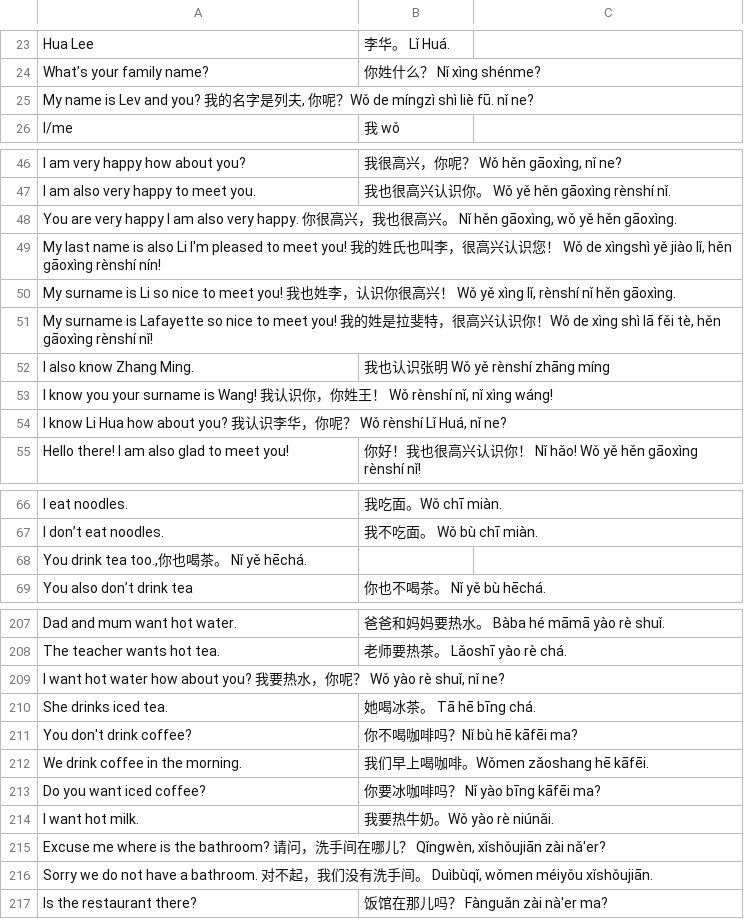
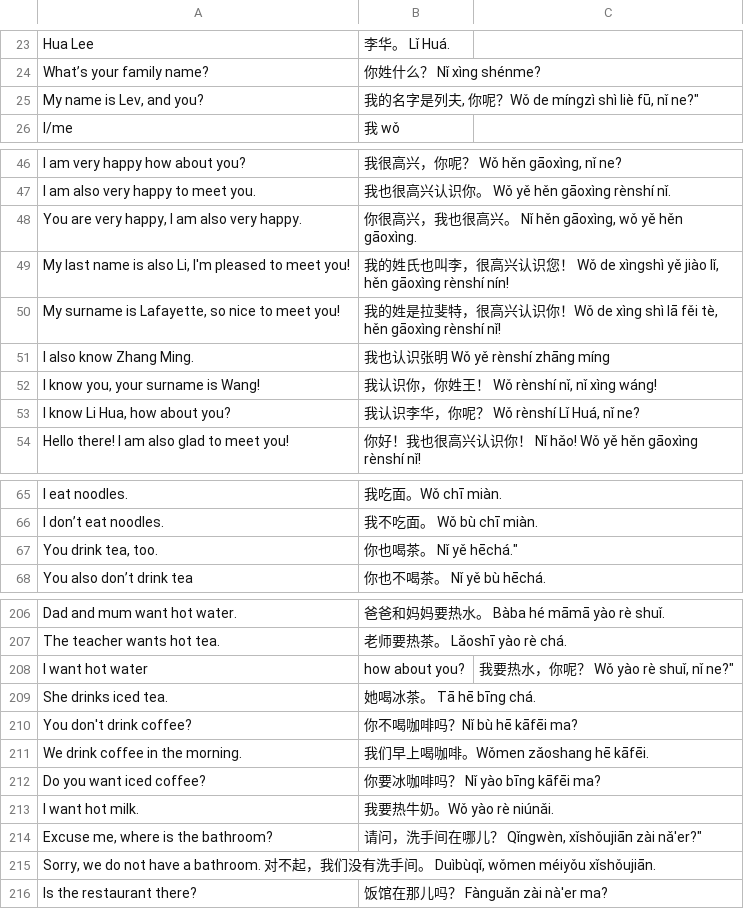
Before and after one commit to levlafayette/liberlingvo, a TSV file: zh_Chinese/01_zh_chinese.tsv, drawn as a sheet; only a part is shown, gaps mark what is left out; the diff covers the shown part only.

```diff
--- a/zh_Chinese/01_zh_chinese.tsv
+++ b/zh_Chinese/01_zh_chinese.tsv
@@ -24,3 +24,3 @@ Hua Lee	李华。 Lǐ Huá.
 What’s your family name?	你姓什么？ Nǐ xìng shénme?
-"My name is Lev	 and you?	我的名字是列夫, 你呢？Wǒ de míngzì shì liè fū. nǐ ne?"
+My name is Lev, and you?	我的名字是列夫, 你呢？Wǒ de míngzì shì liè fū, nǐ ne?"	
 I/me	我  wǒ
@@ -47,9 +47,8 @@ I am very happy how about you?	"我很高兴，你呢？ Wǒ hěn gāoxìng, nǐ
 I am also very happy to meet you.	我也很高兴认识你。 Wǒ yě hěn gāoxìng rènshí nǐ.
-"You are very happy	 I am also very happy.	你很高兴，我也很高兴。 Nǐ hěn gāoxìng, wǒ yě hěn gāoxìng."
-"My last name is also Li	 I'm pleased to meet you!	我的姓氏也叫李，很高兴认识您！ Wǒ de xìngshì yě jiào lǐ, hěn gāoxìng rènshí nín!"
-"My surname is Li	 so nice to meet you!	我也姓李，认识你很高兴！ Wǒ yě xìng lǐ, rènshí nǐ hěn gāoxìng."
-"My surname is Lafayette	 so nice to meet you!	我的姓是拉斐特，很高兴认识你！Wǒ de xìng shì lā fěi tè, hěn gāoxìng rènshí nǐ!"
+You are very happy, I am also very happy. 	你很高兴，我也很高兴。 Nǐ hěn gāoxìng, wǒ yě hěn gāoxìng.
+My last name is also Li, I'm pleased to meet you!	我的姓氏也叫李，很高兴认识您！ Wǒ de xìngshì yě jiào lǐ, hěn gāoxìng rènshí nín!
+My surname is Lafayette, so nice to meet you! 	我的姓是拉斐特，很高兴认识你！Wǒ de xìng shì lā fěi tè, hěn gāoxìng rènshí nǐ!
 I also know Zhang Ming.	我也认识张明 Wǒ yě rènshí zhāng míng
-"I know you	 your surname is Wang!	我认识你，你姓王！ Wǒ rènshí nǐ, nǐ xìng wáng!"
-"I know Li Hua	 how about you?	我认识李华，你呢？ Wǒ rènshí Lǐ Huá, nǐ ne?"
+I know you, your surname is Wang! 	我认识你，你姓王！ Wǒ rènshí nǐ, nǐ xìng wáng!
+I know Li Hua, how about you?	我认识李华，你呢？ Wǒ rènshí Lǐ Huá, nǐ ne?
 Hello there! I am also glad to meet you!	你好！我也很高兴认识你！ Nǐ hǎo! Wǒ yě hěn gāoxìng rènshí nǐ!
@@ -67,3 +66,3 @@ I eat noodles.	我吃面。Wǒ chī miàn.
 I don’t eat noodles.	我不吃面。 Wǒ bù chī miàn.
-"You drink tea	 too.",你也喝茶。 Nǐ yě hēchá.
+You drink tea, too.	你也喝茶。 Nǐ yě hēchá."
 You also don’t drink tea	你也不喝茶。 Nǐ yě bù hēchá.
@@ -208,3 +207,3 @@ Dad and mum want hot water.	爸爸和妈妈要热水。 Bàba hé māmā yào r
 The teacher wants hot tea.	老师要热茶。 Lǎoshī yào rè chá.
-"I want hot water	 how about you?	我要热水，你呢？ Wǒ yào rè shuǐ, nǐ ne?"
+I want hot water	 how about you?	我要热水，你呢？ Wǒ yào rè shuǐ, nǐ ne?"	
 She drinks iced tea.	她喝冰茶。 Tā hē bīng chá.
@@ -214,4 +213,4 @@ Do you want iced coffee?	你要冰咖啡吗？ Nǐ yào bīng kāfēi ma?
 I want hot milk.	我要热牛奶。Wǒ yào rè niúnǎi.
-"Excuse me	 where is the bathroom?	请问，洗手间在哪儿？ Qǐngwèn, xǐshǒujiān zài nǎ'er?"
-"Sorry	 we do not have a bathroom.	对不起，我们没有洗手间。 Duìbùqǐ, wǒmen méiyǒu xǐshǒujiān."
+Excuse me, where is the bathroom?	请问，洗手间在哪儿？ Qǐngwèn, xǐshǒujiān zài nǎ'er?"	
+"Sorry, we do not have a bathroom.	对不起，我们没有洗手间。 Duìbùqǐ, wǒmen méiyǒu xǐshǒujiān."	
 Is the restaurant there?	饭馆在那儿吗？ Fànguǎn zài nà'er ma?
```
Also changed, not shown: 35 added rows, 24 removed rows and 1 edited cell elsewhere in this file.
